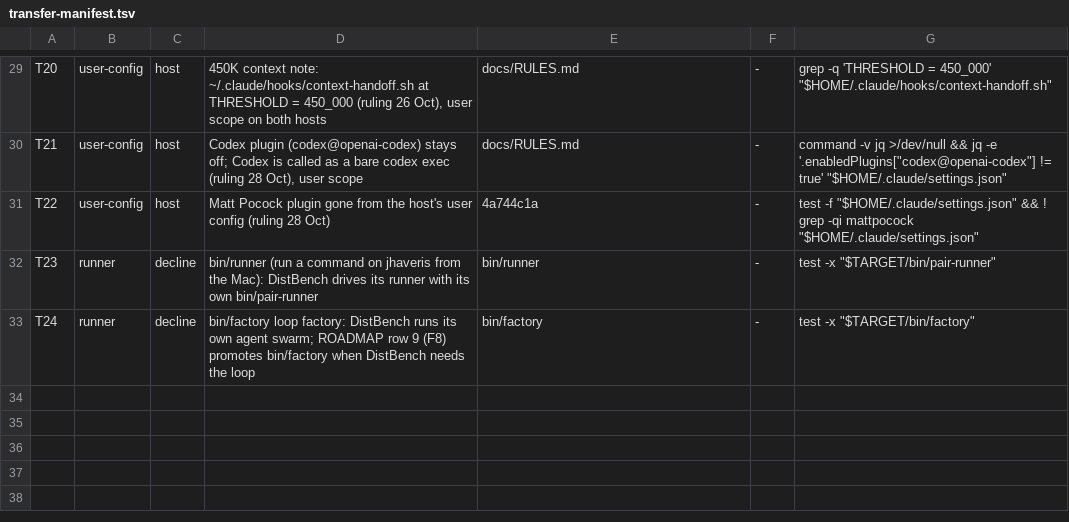
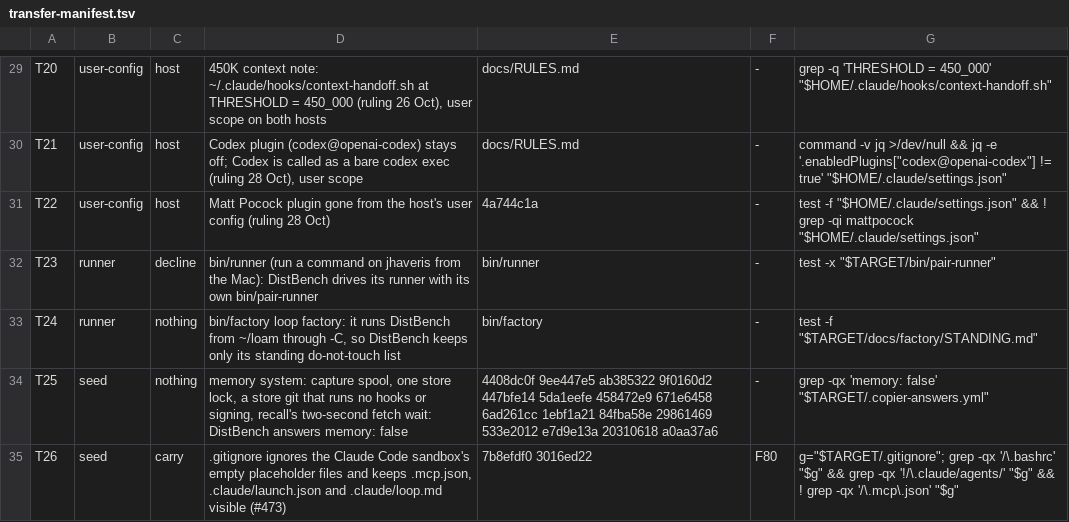
Before and after one commit to SamyakJhaveri/loam, a TSV file: bin/transfer-manifest.tsv, drawn as a sheet; only a part is shown, gaps mark what is left out; the diff covers the shown part only.

Commit message:
transfer-manifest: rows T25-T29 map the 32 seed commits in c5333d6..v3.2.0; T16 carry (F79), T24 nothing, T9 pins v3.2.0
transfer-coverage --commits c5333d6 v3.2.0: unmapped 0 (was 32).
Against DistBench origin/main 028760eb every nothing and decline test passes;
missing 12 are the carry rows, each with its F ticket (F79-F81 new).

```diff
--- a/bin/transfer-manifest.tsv
+++ b/bin/transfer-manifest.tsv
@@ -32,2 +32,4 @@ T22	user-config	host	Matt Pocock plugin gone from the host's user config (ruling
 T23	runner	decline	bin/runner (run a command on jhaveris from the Mac): DistBench drives its runner with its own bin/pair-runner	bin/runner	-	test -x "$TARGET/bin/pair-runner"
-T24	runner	decline	bin/factory loop factory: DistBench runs its own agent swarm; ROADMAP row 9 (F8) promotes bin/factory when DistBench needs the loop	bin/factory	-	test -x "$TARGET/bin/factory"
+T24	runner	nothing	bin/factory loop factory: it runs DistBench from ~/loam through -C, so DistBench keeps only its standing do-not-touch list	bin/factory	-	test -f "$TARGET/docs/factory/STANDING.md"
+T25	seed	nothing	memory system: capture spool, one store lock, a store git that runs no hooks or signing, recall's two-second fetch wait: DistBench answers memory: false	4408dc0f 9ee447e5 ab385322 9f0160d2 447bfe14 5da1eefe 458472e9 671e6458 6ad261cc 1ebf1a21 84fba58e 29861469 533e2012 e7d9e13a 20310618 a0aa37a6	-	grep -qx 'memory: false' "$TARGET/.copier-answers.yml"
+T26	seed	carry	.gitignore ignores the Claude Code sandbox's empty placeholder files and keeps .mcp.json, .claude/launch.json and .claude/loop.md visible (#473)	7b8efdf0 3016ed22	F80	g="$TARGET/.gitignore"; grep -qx '/\.bashrc' "$g" && grep -qx '!/\.claude/agents/' "$g" && ! grep -qx '/\.mcp\.json' "$g"
```
Also changed, not shown: 3 added rows and 5 edited cells elsewhere in this file.
